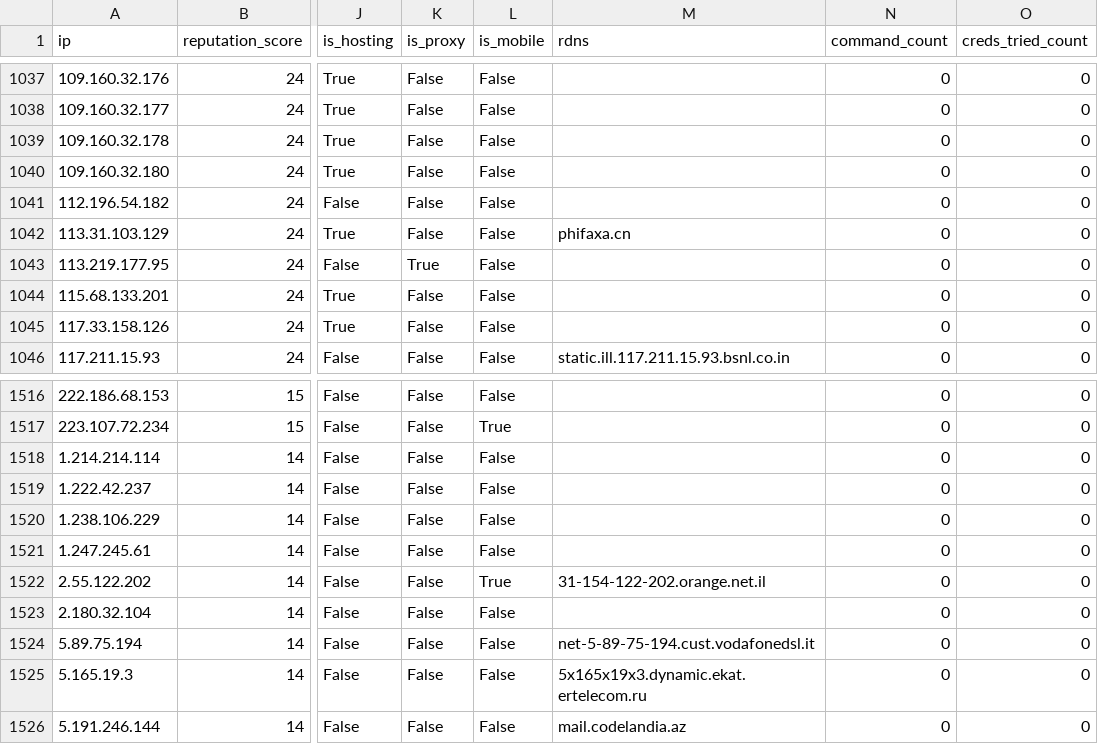
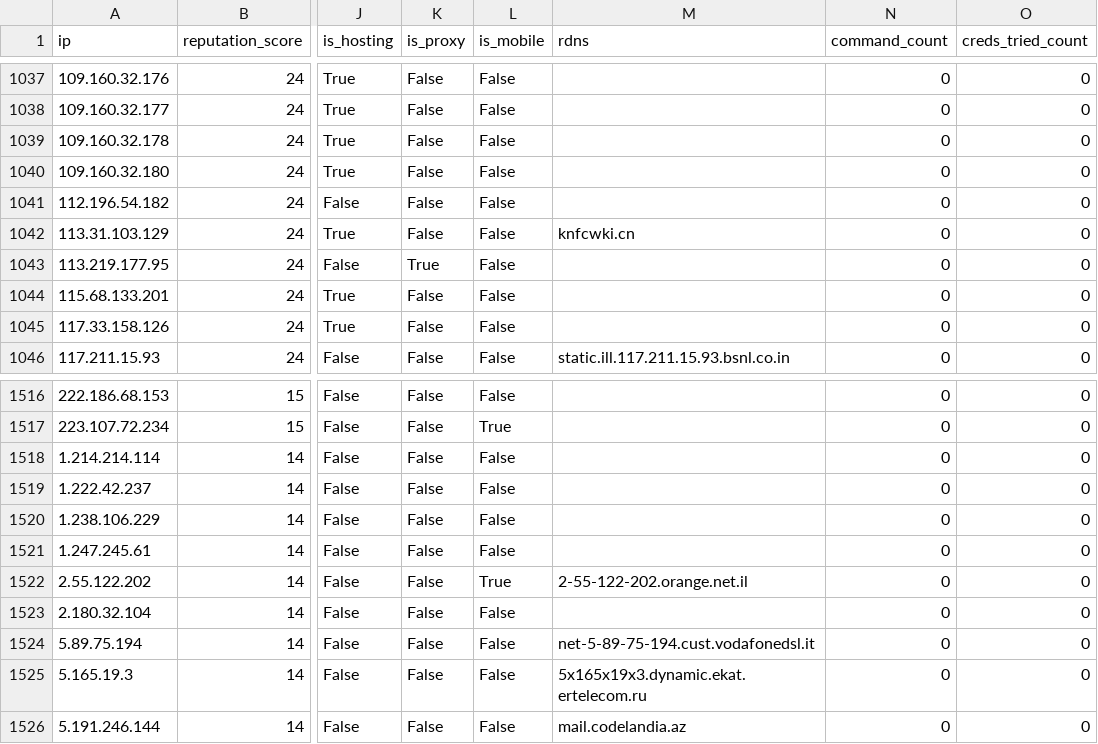
Before and after one commit to AndrewGoloida/threat-ledger, a CSV file: reputation.csv, drawn as a sheet; only a part is shown, gaps mark what is left out; the diff names each change by its address in the sheet, - before the commit and + after, or states it on an @@ line.

```diff
--- a/reputation.csv
+++ b/reputation.csv
-M1042 (rdns): phifaxa.cn
+M1042 (rdns): knfcwki.cn
-M1522 (rdns): 31-154-122-202.orange.net.il
+M1522 (rdns): 2-55-122-202.orange.net.il
```
Also changed, not shown: 2 other files.
